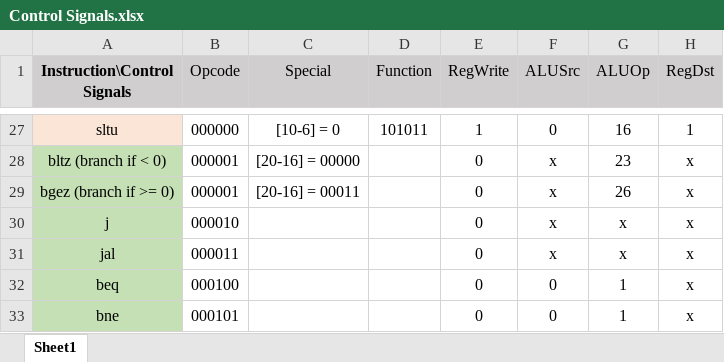
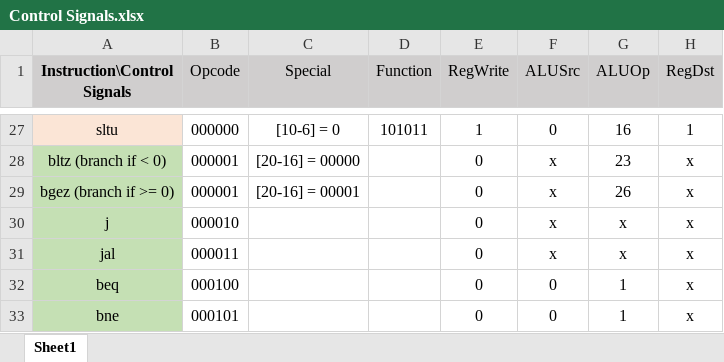
Before and after one commit to rbnprdy/MIPSProcessor, an Excel workbook: Control Signals.xlsx, sheet Sheet1, drawn as a sheet; only a part is shown, gaps mark what is left out; values as stored, in another font and other column widths than the file's, no borders; the diff names each change by its address in the sheet, - before the commit and + after, or states it on an @@ line.

Commit message:
Added branch comparator

```diff
--- a/Control Signals.xlsx (sheet Sheet1)
+++ b/Control Signals.xlsx (sheet Sheet1)
-C29 (Special): [20-16] = 00011
+C29 (Special): [20-16] = 00001
```
Also changed, not shown: 3 other files.
